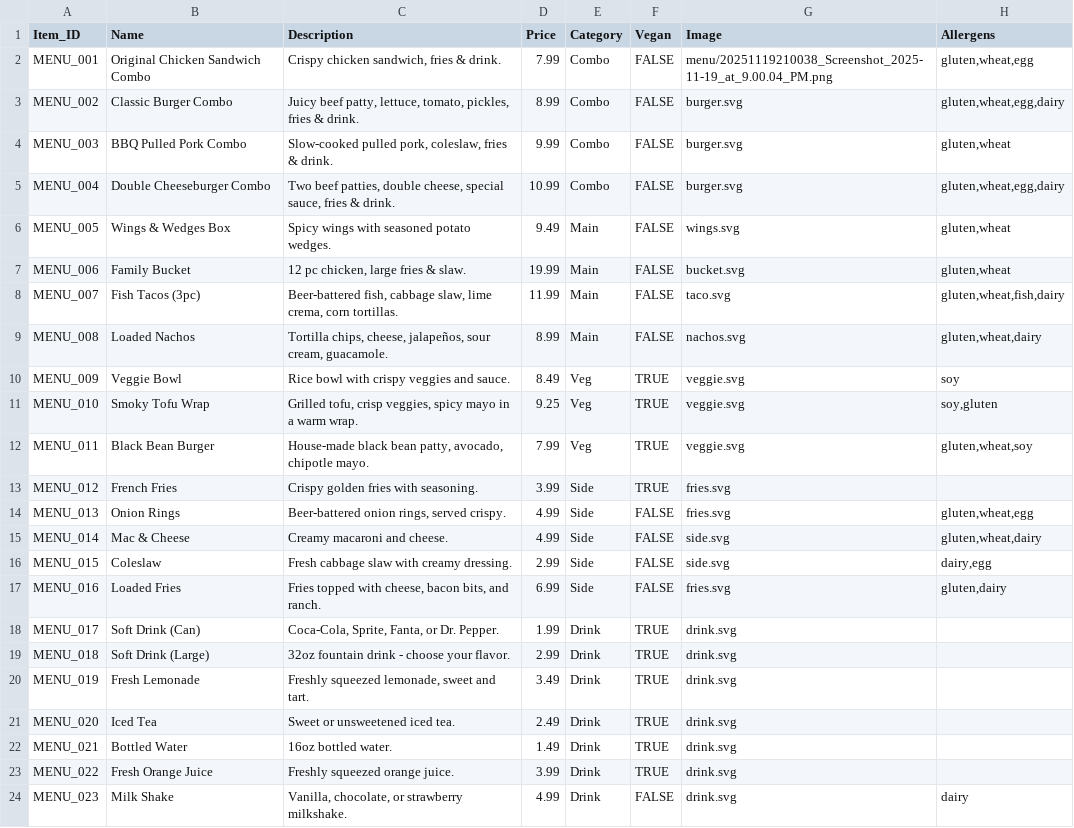
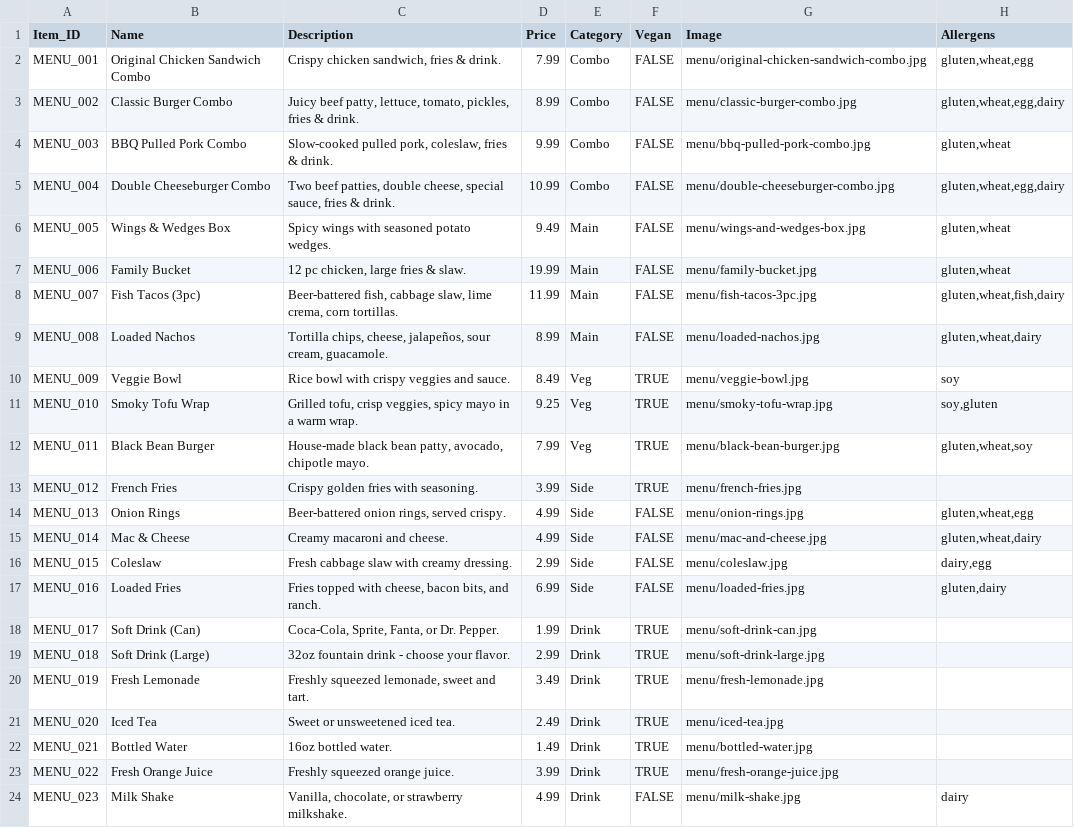
Before and after one commit to Folayemi26/Item7, a CSV file: data/menu.csv, drawn as a sheet.

Commit message:
Polish site for portfolio: real menu photos, working promo codes, live cart, mobile fixes
- Replace placeholder icons and screenshot with real food photos for all 23 menu items
- Make promo codes work at checkout (HALF50 = 50% off), validated server-side; fix deal expiry parsing
- Fix tip and delivery address never being saved with orders
- Live cart, add-to-cart and shift claiming without page reloads
- Fix shift claiming, notes and early checkout failing on shifts.csv missing columns
- Mobile: hamburger nav, full-width menu cards, carousel freeze, staff sidebar covering content
- Remove personal Instagram link, use placeholder phone number, correct hours
- Add demo staff and customer logins; checkout map defaults to Grambling State
- README: demo logins, Stripe setup, fixed Python version and schemas

```diff
--- a/data/menu.csv
+++ b/data/menu.csv
@@ -1,24 +1,24 @@
 Item_ID,Name,Description,Price,Category,Vegan,Image,Allergens
-MENU_001,Original Chicken Sandwich Combo,"Crispy chicken sandwich, fries & drink.",7.99,Combo,FALSE,menu/20251119210038_Screenshot_2025-11-19_at_9.00.04_PM.png,"gluten,wheat,egg"
-MENU_002,Classic Burger Combo,"Juicy beef patty, lettuce, tomato, pickles, fries & drink.",8.99,Combo,FALSE,burger.svg,"gluten,wheat,egg,dairy"
-MENU_003,BBQ Pulled Pork Combo,"Slow-cooked pulled pork, coleslaw, fries & drink.",9.99,Combo,FALSE,burger.svg,"gluten,wheat"
-MENU_004,Double Cheeseburger Combo,"Two beef patties, double cheese, special sauce, fries & drink.",10.99,Combo,FALSE,burger.svg,"gluten,wheat,egg,dairy"
-MENU_005,Wings & Wedges Box,Spicy wings with seasoned potato wedges.,9.49,Main,FALSE,wings.svg,"gluten,wheat"
-MENU_006,Family Bucket,"12 pc chicken, large fries & slaw.",19.99,Main,FALSE,bucket.svg,"gluten,wheat"
-MENU_007,Fish Tacos (3pc),"Beer-battered fish, cabbage slaw, lime crema, corn tortillas.",11.99,Main,FALSE,taco.svg,"gluten,wheat,fish,dairy"
-MENU_008,Loaded Nachos,"Tortilla chips, cheese, jalapeños, sour cream, guacamole.",8.99,Main,FALSE,nachos.svg,"gluten,wheat,dairy"
-MENU_009,Veggie Bowl,Rice bowl with crispy veggies and sauce.,8.49,Veg,TRUE,veggie.svg,soy
-MENU_010,Smoky Tofu Wrap,"Grilled tofu, crisp veggies, spicy mayo in a warm wrap.",9.25,Veg,TRUE,veggie.svg,"soy,gluten"
-MENU_011,Black Bean Burger,"House-made black bean patty, avocado, chipotle mayo.",7.99,Veg,TRUE,veggie.svg,"gluten,wheat,soy"
-MENU_012,French Fries,Crispy golden fries with seasoning.,3.99,Side,TRUE,fries.svg,
-MENU_013,Onion Rings,"Beer-battered onion rings, served crispy.",4.99,Side,FALSE,fries.svg,"gluten,wheat,egg"
-MENU_014,Mac & Cheese,Creamy macaroni and cheese.,4.99,Side,FALSE,side.svg,"gluten,wheat,dairy"
-MENU_015,Coleslaw,Fresh cabbage slaw with creamy dressing.,2.99,Side,FALSE,side.svg,"dairy,egg"
-MENU_016,Loaded Fries,"Fries topped with cheese, bacon bits, and ranch.",6.99,Side,FALSE,fries.svg,"gluten,dairy"
-MENU_017,Soft Drink (Can),"Coca-Cola, Sprite, Fanta, or Dr. Pepper.",1.99,Drink,TRUE,drink.svg,
-MENU_018,Soft Drink (Large),32oz fountain drink - choose your flavor.,2.99,Drink,TRUE,drink.svg,
-MENU_019,Fresh Lemonade,"Freshly squeezed lemonade, sweet and tart.",3.49,Drink,TRUE,drink.svg,
-MENU_020,Iced Tea,Sweet or unsweetened iced tea.,2.49,Drink,TRUE,drink.svg,
-MENU_021,Bottled Water,16oz bottled water.,1.49,Drink,TRUE,drink.svg,
-MENU_022,Fresh Orange Juice,Freshly squeezed orange juice.,3.99,Drink,TRUE,drink.svg,
-MENU_023,Milk Shake,"Vanilla, chocolate, or strawberry milkshake.",4.99,Drink,FALSE,drink.svg,dairy
+MENU_001,Original Chicken Sandwich Combo,"Crispy chicken sandwich, fries & drink.",7.99,Combo,FALSE,menu/original-chicken-sandwich-combo.jpg,"gluten,wheat,egg"
+MENU_002,Classic Burger Combo,"Juicy beef patty, lettuce, tomato, pickles, fries & drink.",8.99,Combo,FALSE,menu/classic-burger-combo.jpg,"gluten,wheat,egg,dairy"
+MENU_003,BBQ Pulled Pork Combo,"Slow-cooked pulled pork, coleslaw, fries & drink.",9.99,Combo,FALSE,menu/bbq-pulled-pork-combo.jpg,"gluten,wheat"
+MENU_004,Double Cheeseburger Combo,"Two beef patties, double cheese, special sauce, fries & drink.",10.99,Combo,FALSE,menu/double-cheeseburger-combo.jpg,"gluten,wheat,egg,dairy"
+MENU_005,Wings & Wedges Box,Spicy wings with seasoned potato wedges.,9.49,Main,FALSE,menu/wings-and-wedges-box.jpg,"gluten,wheat"
+MENU_006,Family Bucket,"12 pc chicken, large fries & slaw.",19.99,Main,FALSE,menu/family-bucket.jpg,"gluten,wheat"
+MENU_007,Fish Tacos (3pc),"Beer-battered fish, cabbage slaw, lime crema, corn tortillas.",11.99,Main,FALSE,menu/fish-tacos-3pc.jpg,"gluten,wheat,fish,dairy"
+MENU_008,Loaded Nachos,"Tortilla chips, cheese, jalapeños, sour cream, guacamole.",8.99,Main,FALSE,menu/loaded-nachos.jpg,"gluten,wheat,dairy"
+MENU_009,Veggie Bowl,Rice bowl with crispy veggies and sauce.,8.49,Veg,TRUE,menu/veggie-bowl.jpg,soy
+MENU_010,Smoky Tofu Wrap,"Grilled tofu, crisp veggies, spicy mayo in a warm wrap.",9.25,Veg,TRUE,menu/smoky-tofu-wrap.jpg,"soy,gluten"
+MENU_011,Black Bean Burger,"House-made black bean patty, avocado, chipotle mayo.",7.99,Veg,TRUE,menu/black-bean-burger.jpg,"gluten,wheat,soy"
+MENU_012,French Fries,Crispy golden fries with seasoning.,3.99,Side,TRUE,menu/french-fries.jpg,
+MENU_013,Onion Rings,"Beer-battered onion rings, served crispy.",4.99,Side,FALSE,menu/onion-rings.jpg,"gluten,wheat,egg"
+MENU_014,Mac & Cheese,Creamy macaroni and cheese.,4.99,Side,FALSE,menu/mac-and-cheese.jpg,"gluten,wheat,dairy"
+MENU_015,Coleslaw,Fresh cabbage slaw with creamy dressing.,2.99,Side,FALSE,menu/coleslaw.jpg,"dairy,egg"
+MENU_016,Loaded Fries,"Fries topped with cheese, bacon bits, and ranch.",6.99,Side,FALSE,menu/loaded-fries.jpg,"gluten,dairy"
+MENU_017,Soft Drink (Can),"Coca-Cola, Sprite, Fanta, or Dr. Pepper.",1.99,Drink,TRUE,menu/soft-drink-can.jpg,
+MENU_018,Soft Drink (Large),32oz fountain drink - choose your flavor.,2.99,Drink,TRUE,menu/soft-drink-large.jpg,
+MENU_019,Fresh Lemonade,"Freshly squeezed lemonade, sweet and tart.",3.49,Drink,TRUE,menu/fresh-lemonade.jpg,
+MENU_020,Iced Tea,Sweet or unsweetened iced tea.,2.49,Drink,TRUE,menu/iced-tea.jpg,
+MENU_021,Bottled Water,16oz bottled water.,1.49,Drink,TRUE,menu/bottled-water.jpg,
+MENU_022,Fresh Orange Juice,Freshly squeezed orange juice.,3.99,Drink,TRUE,menu/fresh-orange-juice.jpg,
+MENU_023,Milk Shake,"Vanilla, chocolate, or strawberry milkshake.",4.99,Drink,FALSE,menu/milk-shake.jpg,dairy
```
Also changed, not shown: data/deals.csv, data/users.csv, 41 other files.
